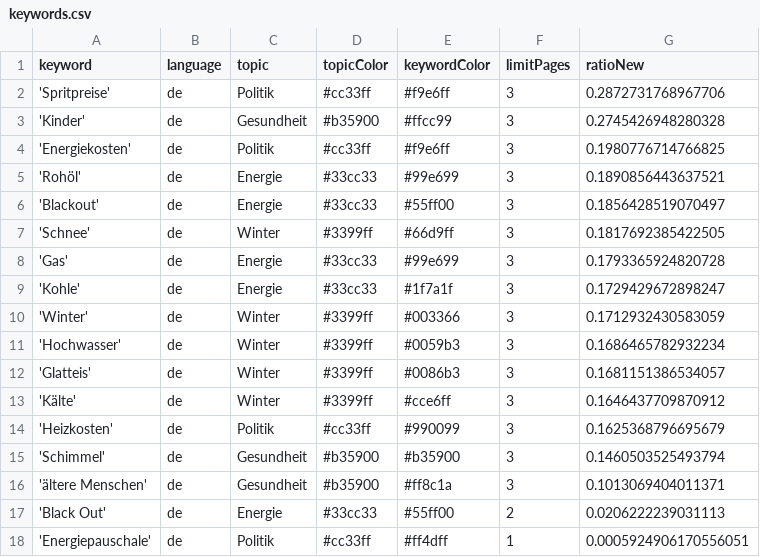
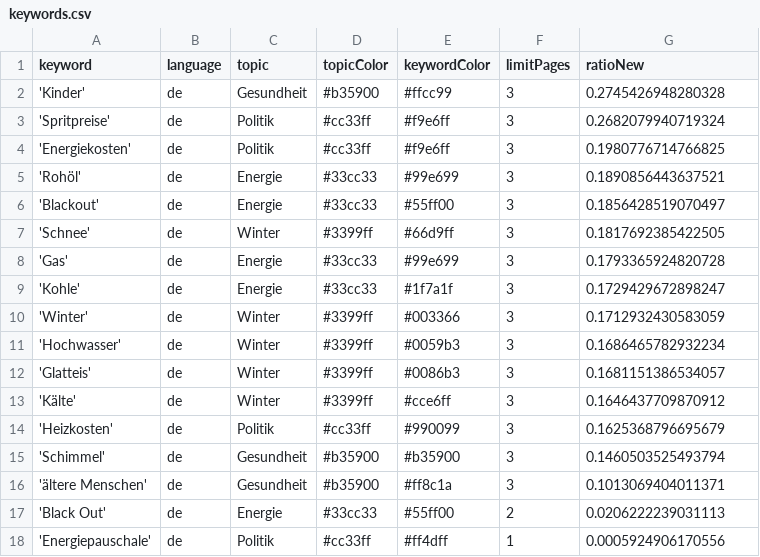
Before and after one commit to paulski99-news/winterIsComing2, a CSV file: keywords.csv, drawn as a sheet.

```diff
--- a/keywords.csv
+++ b/keywords.csv
@@ -1,4 +1,4 @@
 keyword,language,topic,topicColor,keywordColor,limitPages,ratioNew
-'Spritpreise',de,Politik,#cc33ff,#f9e6ff,3,0.2872731768967706
 'Kinder',de,Gesundheit,#b35900,#ffcc99,3,0.2745426948280328
+'Spritpreise',de,Politik,#cc33ff,#f9e6ff,3,0.2682079940719324
 'Energiekosten',de,Politik,#cc33ff,#f9e6ff,3,0.1980776714766825
@@ -17,2 +17,2 @@ keyword,language,topic,topicColor,keywordColor,limitPages,ratioNew
 'Black Out',de,Energie,#33cc33,#55ff00,2,0.0206222239031113
-'Energiepauschale',de,Politik,#cc33ff,#ff4dff,1,0.0005924906170556051
+'Energiepauschale',de,Politik,#cc33ff,#ff4dff,1,0.0005924906170556
```
Also changed, not shown: csv/news_2026_03.csv.
